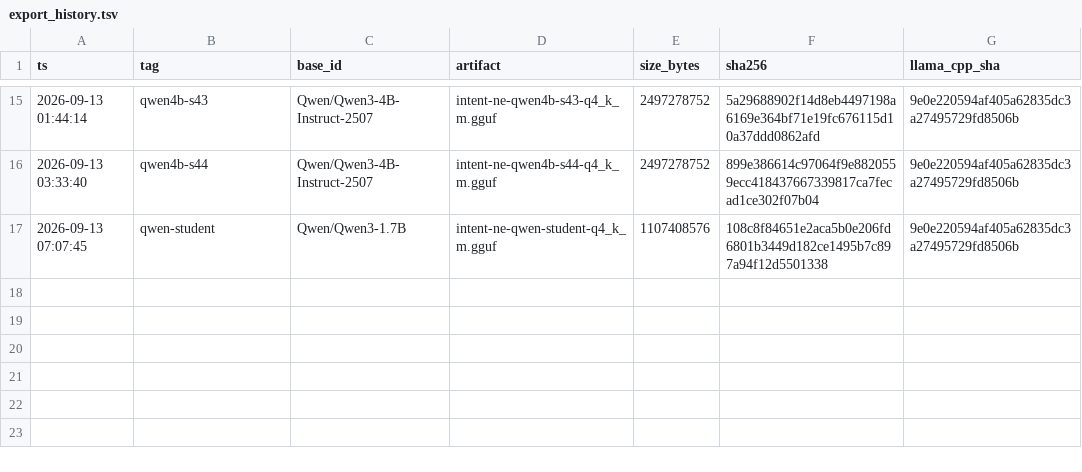
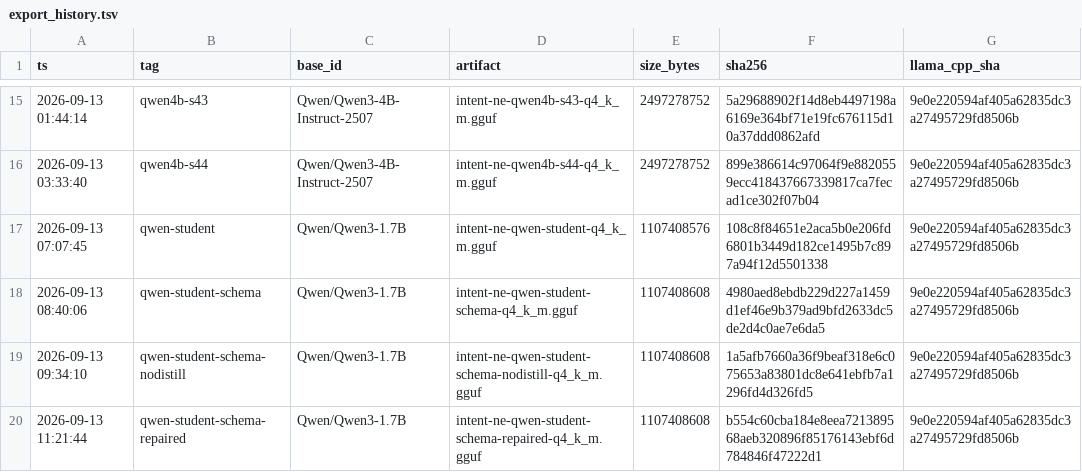
Before and after one commit to anjan-poudel/parent-assistant, a TSV file: tools/train-intent/eval/export_history.tsv, drawn as a sheet; only a part is shown, gaps mark what is left out.

```diff
--- a/tools/train-intent/eval/export_history.tsv
+++ b/tools/train-intent/eval/export_history.tsv
@@ -17 +17,4 @@ ts	tag	base_id	artifact	size_bytes	sha256	llama_cpp_sha
 2026-09-13 07:07:45	qwen-student	Qwen/Qwen3-1.7B	intent-ne-qwen-student-q4_k_m.gguf	1107408576	108c8f84651e2aca5b0e206fd6801b3449d182ce1495b7c897a94f12d5501338	9e0e220594af405a62835dc3a27495729fd8506b
+2026-09-13 08:40:06	qwen-student-schema	Qwen/Qwen3-1.7B	intent-ne-qwen-student-schema-q4_k_m.gguf	1107408608	4980aed8ebdb229d227a1459d1ef46e9b379ad9bfd2633dc5de2d4c0ae7e6da5	9e0e220594af405a62835dc3a27495729fd8506b
+2026-09-13 09:34:10	qwen-student-schema-nodistill	Qwen/Qwen3-1.7B	intent-ne-qwen-student-schema-nodistill-q4_k_m.gguf	1107408608	1a5afb7660a36f9beaf318e6c075653a83801dc8e641ebfb7a1296fd4d326fd5	9e0e220594af405a62835dc3a27495729fd8506b
+2026-09-13 11:21:44	qwen-student-schema-repaired	Qwen/Qwen3-1.7B	intent-ne-qwen-student-schema-repaired-q4_k_m.gguf	1107408608	b554c60cba184e8eea721389568aeb320896f85176143ebf6d784846f47222d1	9e0e220594af405a62835dc3a27495729fd8506b
```
Also changed, not shown: tools/train-intent/eval/results.csv, 7 other files.
